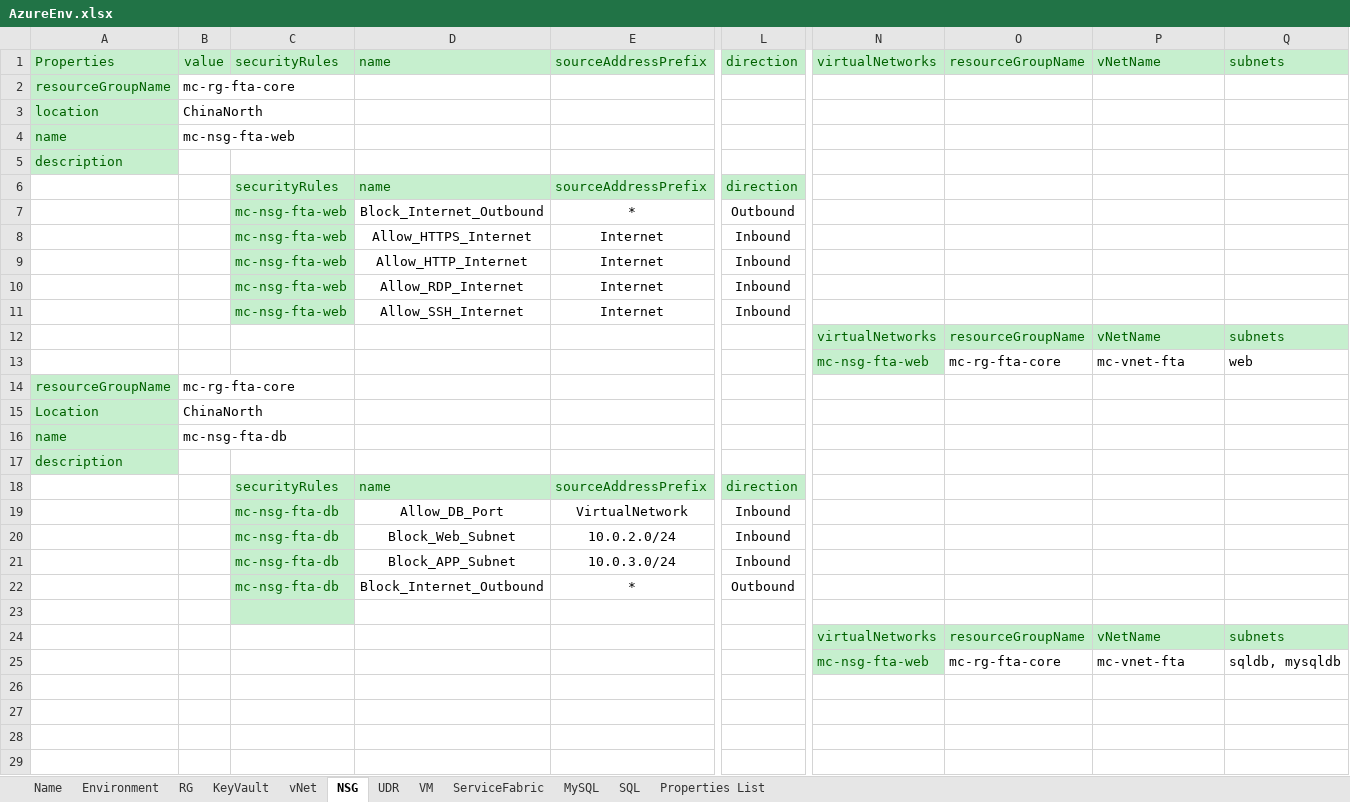
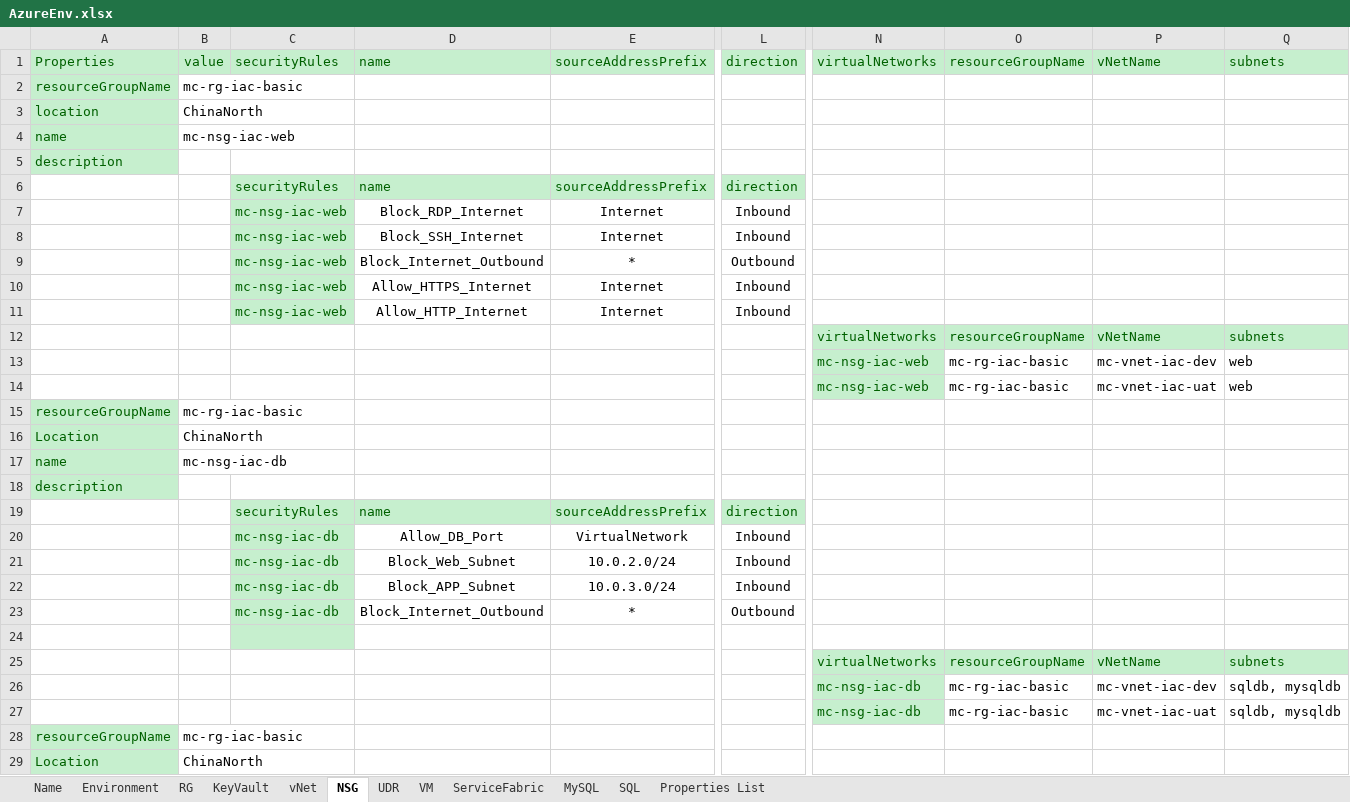
Before and after one commit to XuzhouHuang/azure-infra-as-code, an Excel workbook: AzureEnv.xlsx, sheet NSG, drawn as a sheet; only a part is shown, gaps mark what is left out; values as stored, in another font and other column widths than the file's, no borders; removed rows and columns are numbered as before the commit, all else as after; rows hold the shown columns only; the diff covers the shown part only; the diff names each change by its address in the sheet, - before the commit and + after, or states it on an @@ line.

```diff
--- a/AzureEnv.xlsx (sheet NSG)
+++ b/AzureEnv.xlsx (sheet NSG)
-B2: mc-rg-fta-core
+B2: mc-rg-iac-basic
-B4: mc-nsg-fta-web
+B4: mc-nsg-iac-web
+row 7:  |  | mc-nsg-iac-web | Block_RDP_Internet | Internet | Inbound
+row 8:  |  | mc-nsg-iac-web | Block_SSH_Internet | Internet | Inbound
-C9:C11: mc-nsg-fta-web
+C9:C11: mc-nsg-iac-web
-row 10:  |  | mc-nsg-fta-web | Allow_RDP_Internet | Internet | Inbound
-row 11:  |  | mc-nsg-fta-web | Allow_SSH_Internet | Internet | Inbound
+row 13:  |  |  |  |  |  | mc-nsg-iac-web | mc-rg-iac-basic | mc-vnet-iac-dev | web
-N14: mc-nsg-fta-web
+N14: mc-nsg-iac-web
-O14: mc-rg-fta-core
+O14: mc-rg-iac-basic
-P14: mc-vnet-fta
+P14: mc-vnet-iac-uat
-B15: mc-rg-fta-core
+B15: mc-rg-iac-basic
-B17: mc-nsg-fta-db
+B17: mc-nsg-iac-db
-C20:C23: mc-nsg-fta-db
+C20:C23: mc-nsg-iac-db
+row 26:  |  |  |  |  |  | mc-nsg-iac-db | mc-rg-iac-basic | mc-vnet-iac-dev | sqldb, mysqldb
-N27: mc-nsg-fta-web
+N27: mc-nsg-iac-db
-O27: mc-rg-fta-core
+O27: mc-rg-iac-basic
-P27: mc-vnet-fta
+P27: mc-vnet-iac-uat
+row 28: resourceGroupName | mc-rg-iac-basic
+row 29: Location | ChinaNorth
```
Also changed, not shown: 6 added rows elsewhere in this sheet, sheet vNet, sheet VM, sheet UDR, sheet KeyVault, sheet MySQL, sheet SQL, 2 more sheets.
